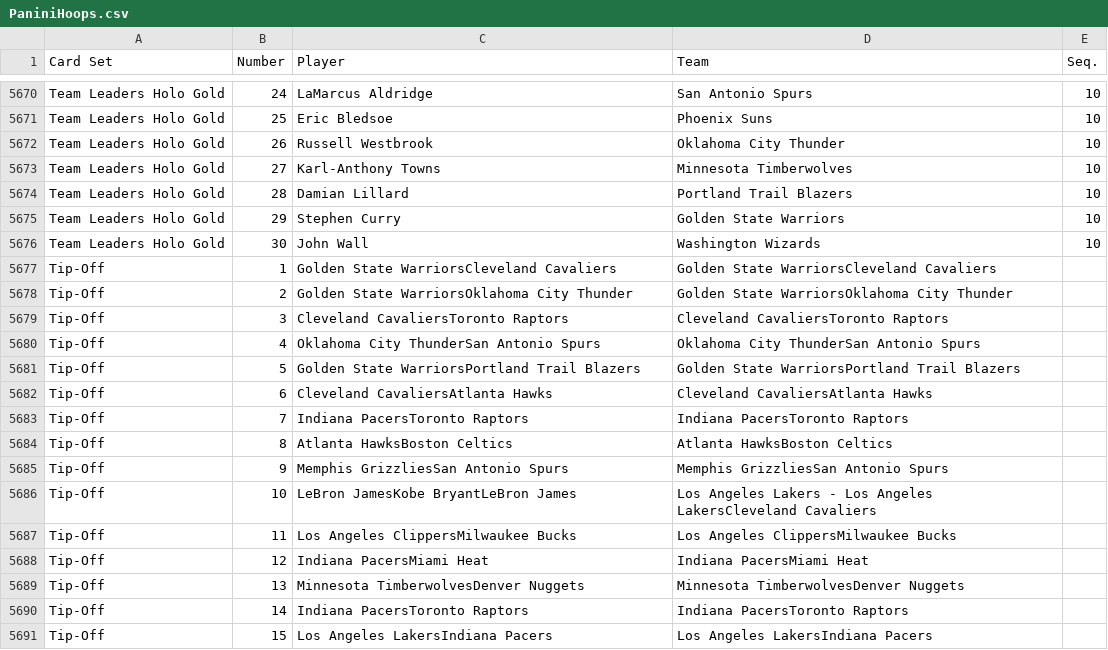
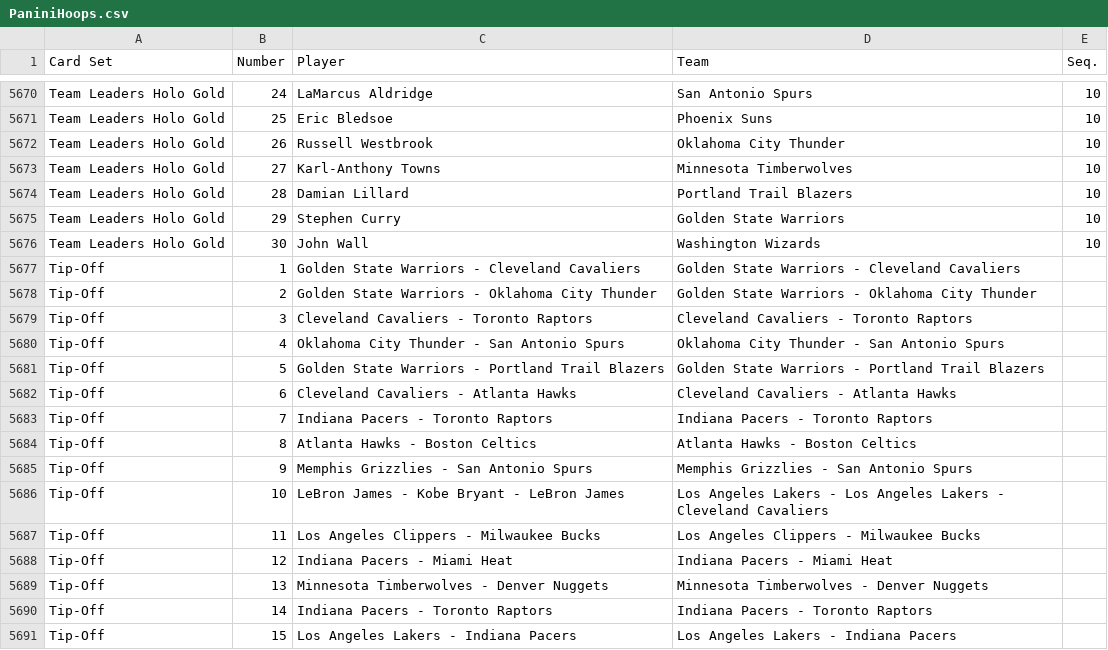
Before and after one commit to starstockmarket/card-checklists, a CSV file: 2016/basketball/PaniniHoops.csv, drawn as a sheet; only a part is shown, gaps mark what is left out; the diff covers the shown part only.

```diff
--- a/2016/basketball/PaniniHoops.csv
+++ b/2016/basketball/PaniniHoops.csv
@@ -5676,16 +5676,16 @@ Team Leaders Holo Gold,29,Stephen Curry,Golden State Warriors,10
 Team Leaders Holo Gold,30,John Wall,Washington Wizards,10
-Tip-Off,1,Golden State WarriorsCleveland Cavaliers,Golden State WarriorsCleveland Cavaliers,
-Tip-Off,2,Golden State WarriorsOklahoma City Thunder,Golden State WarriorsOklahoma City Thunder,
-Tip-Off,3,Cleveland CavaliersToronto Raptors,Cleveland CavaliersToronto Raptors,
-Tip-Off,4,Oklahoma City ThunderSan Antonio Spurs,Oklahoma City ThunderSan Antonio Spurs,
-Tip-Off,5,Golden State WarriorsPortland Trail Blazers,Golden State WarriorsPortland Trail Blazers,
-Tip-Off,6,Cleveland CavaliersAtlanta Hawks,Cleveland CavaliersAtlanta Hawks,
-Tip-Off,7,Indiana PacersToronto Raptors,Indiana PacersToronto Raptors,
-Tip-Off,8,Atlanta HawksBoston Celtics,Atlanta HawksBoston Celtics,
-Tip-Off,9,Memphis GrizzliesSan Antonio Spurs,Memphis GrizzliesSan Antonio Spurs,
-Tip-Off,10,LeBron JamesKobe BryantLeBron James,Los Angeles Lakers - Los Angeles LakersCleveland Cavaliers,
-Tip-Off,11,Los Angeles ClippersMilwaukee Bucks,Los Angeles ClippersMilwaukee Bucks,
-Tip-Off,12,Indiana PacersMiami Heat,Indiana PacersMiami Heat,
-Tip-Off,13,Minnesota TimberwolvesDenver Nuggets,Minnesota TimberwolvesDenver Nuggets,
-Tip-Off,14,Indiana PacersToronto Raptors,Indiana PacersToronto Raptors,
-Tip-Off,15,Los Angeles LakersIndiana Pacers,Los Angeles LakersIndiana Pacers,
+Tip-Off,1,Golden State Warriors - Cleveland Cavaliers,Golden State Warriors - Cleveland Cavaliers,
+Tip-Off,2,Golden State Warriors - Oklahoma City Thunder,Golden State Warriors - Oklahoma City Thunder,
+Tip-Off,3,Cleveland Cavaliers - Toronto Raptors,Cleveland Cavaliers - Toronto Raptors,
+Tip-Off,4,Oklahoma City Thunder - San Antonio Spurs,Oklahoma City Thunder - San Antonio Spurs,
+Tip-Off,5,Golden State Warriors - Portland Trail Blazers,Golden State Warriors - Portland Trail Blazers,
+Tip-Off,6,Cleveland Cavaliers - Atlanta Hawks,Cleveland Cavaliers - Atlanta Hawks,
+Tip-Off,7,Indiana Pacers - Toronto Raptors,Indiana Pacers - Toronto Raptors,
+Tip-Off,8,Atlanta Hawks - Boston Celtics,Atlanta Hawks - Boston Celtics,
+Tip-Off,9,Memphis Grizzlies - San Antonio Spurs,Memphis Grizzlies - San Antonio Spurs,
+Tip-Off,10,LeBron James - Kobe Bryant - LeBron James,Los Angeles Lakers - Los Angeles Lakers - Cleveland Cavaliers,
+Tip-Off,11,Los Angeles Clippers - Milwaukee Bucks,Los Angeles Clippers - Milwaukee Bucks,
+Tip-Off,12,Indiana Pacers - Miami Heat,Indiana Pacers - Miami Heat,
+Tip-Off,13,Minnesota Timberwolves - Denver Nuggets,Minnesota Timberwolves - Denver Nuggets,
+Tip-Off,14,Indiana Pacers - Toronto Raptors,Indiana Pacers - Toronto Raptors,
+Tip-Off,15,Los Angeles Lakers - Indiana Pacers,Los Angeles Lakers - Indiana Pacers,
```
Also changed, not shown: 30 edited cells elsewhere in this file, 2016/football/PaniniDonrussOptic.csv, 2016/football/PaniniImmaculate.csv, 28 other files.
